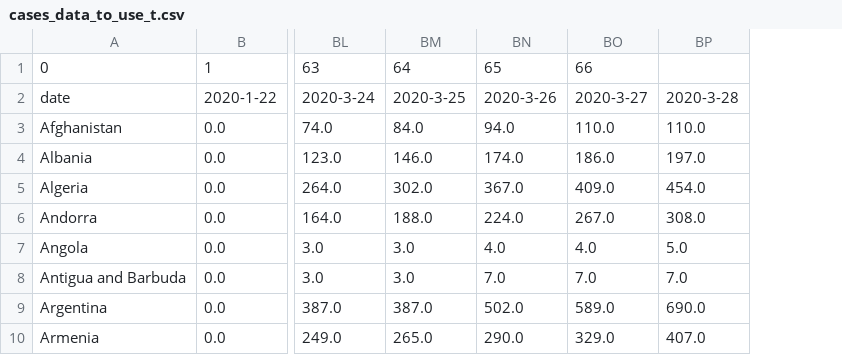
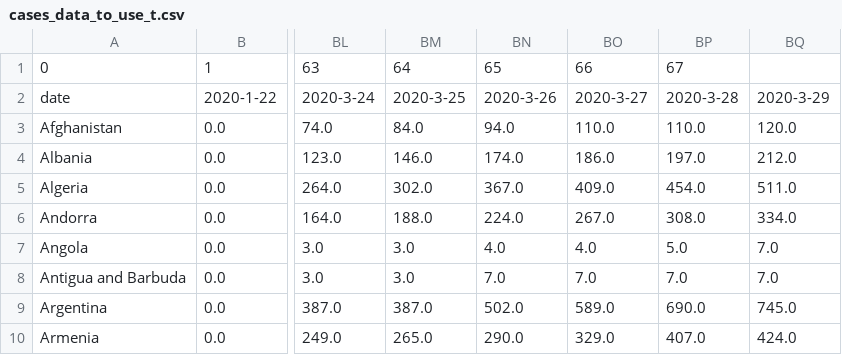
Before and after one commit to roayahelal/covid-19, a CSV file: cases_data_to_use_t.csv, drawn as a sheet; only a part is shown, gaps mark what is left out; the diff names each change by its address in the sheet, - before the commit and + after, or states it on an @@ line.

```diff
--- a/cases_data_to_use_t.csv
+++ b/cases_data_to_use_t.csv
+column BQ, rows 2-10: 2020-3-29 | 120.0 | 212.0 | 511.0 | 334.0 | 7.0 | 7.0 | 745.0 | 424.0
-BP1: (empty)
+BP1: 67
```
Also changed, not shown: data.csv, growth.csv, 7 other files.
